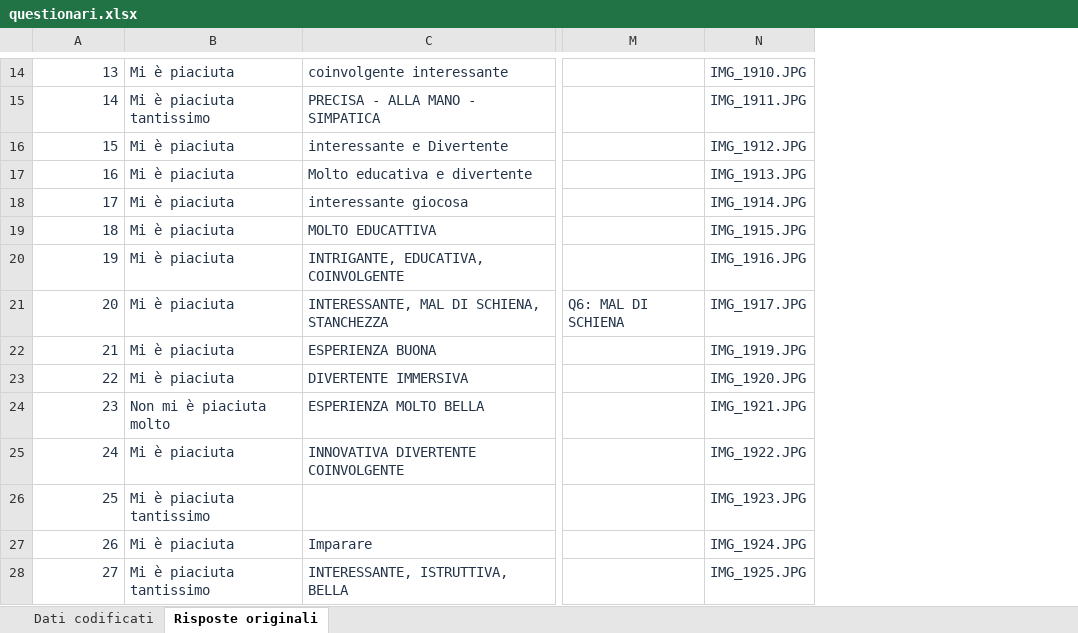
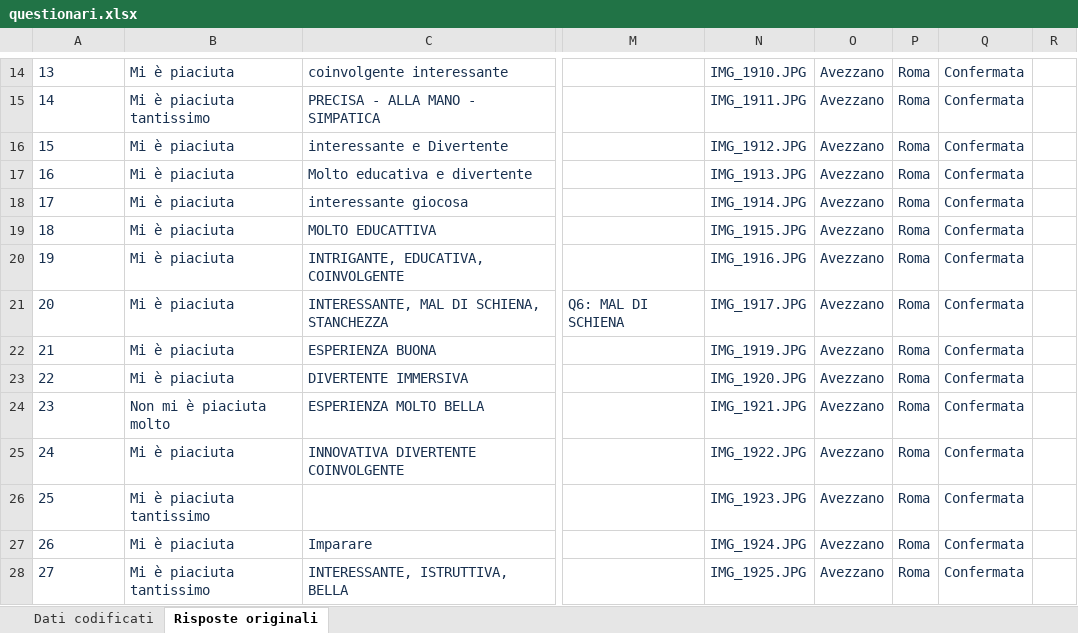
Before and after one commit to lsoffi/HEPscape-AnalisiQuestionari, an Excel workbook: data/ern2026/questionari.xlsx, sheet Risposte originali, drawn as a sheet; only a part is shown, gaps mark what is left out; values as stored, in another font and other column widths than the file's, no borders; table styles not drawn; the diff covers the shown part only; the diff names each change by its address in the sheet, - before the commit and + after, or states it on an @@ line.

```diff
--- a/data/ern2026/questionari.xlsx (sheet Risposte originali)
+++ b/data/ern2026/questionari.xlsx (sheet Risposte originali)
+column O, rows 14-28: all Avezzano
+column P, rows 14-28: all Roma
+column Q, rows 14-28: all Confermata
+column R, empty
-A14:A28 alignment: right
+A14:A28 alignment: left
```
Also changed, not shown: 99 added rows, 1 removed row and cell formats elsewhere in this sheet, sheet Dati codificati, 45 other files.
